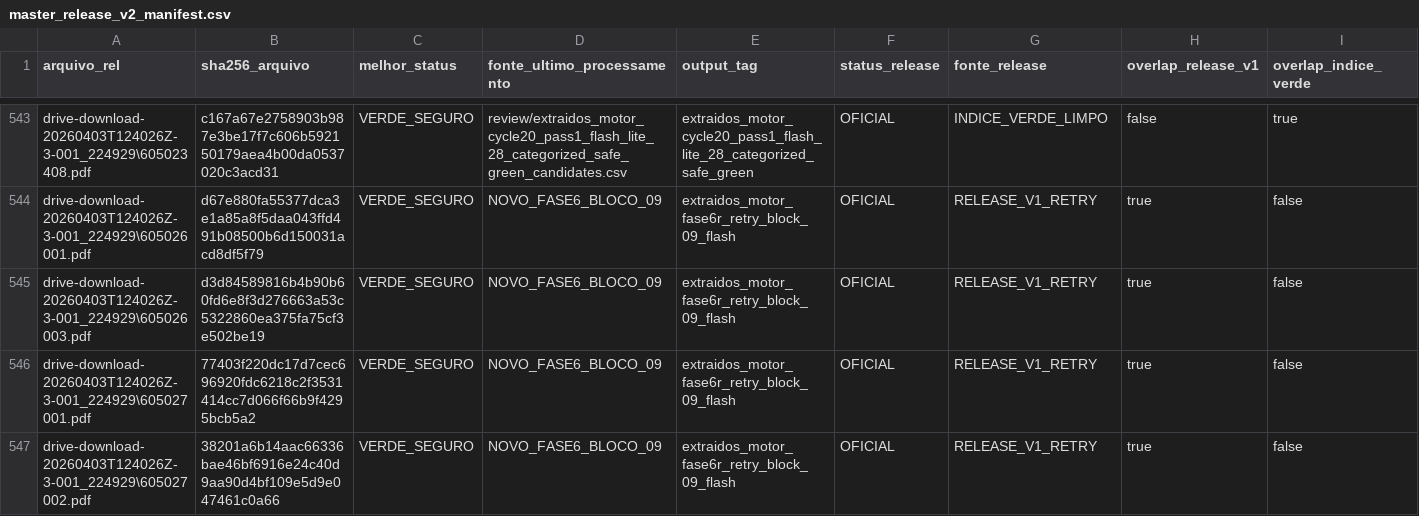
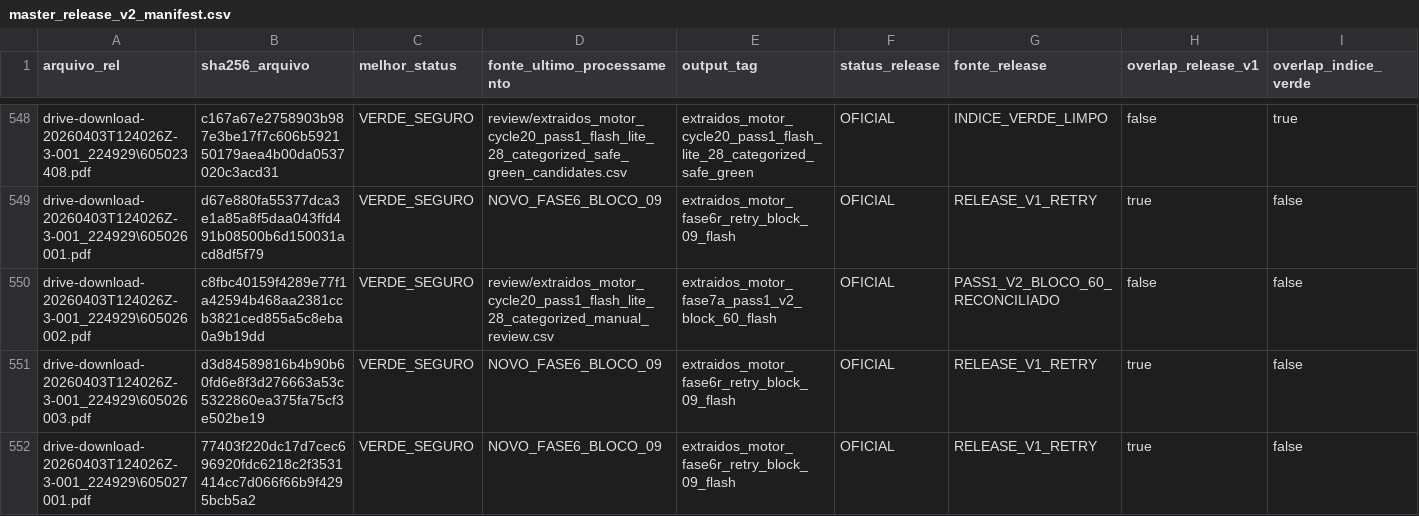
Before and after one commit to Motorespka/Motores-renow, a CSV file: exports/review/master_release_v2_manifest.csv, drawn as a sheet; only a part is shown, gaps mark what is left out; the shorter side is filled out with more unchanged rows; rows hold the shown columns only; the diff covers the shown part only; the diff names each change by its address in the sheet, - before the commit and + after, or states it on an @@ line.

```diff
--- a/exports/review/master_release_v2_manifest.csv
+++ b/exports/review/master_release_v2_manifest.csv
+row 550: drive-download-20260403T124026Z-3-001_224929\605026002.pdf | c8fbc40159f4289e77f1a42594b468aa2381ccb3821ced855a5c8eba0a9b19dd | VERDE_SEGURO | review/extraidos_motor_cycle20_pass1_flash_lite_28_categorized_manual_review.csv | extraidos_motor_fase7a_pass1_v2_block_60_flash | OFICIAL | PASS1_V2_BLOCO_60_RECONCILIADO | false | false
```
Also changed, not shown: 8 added rows elsewhere in this file, 27 other files.
